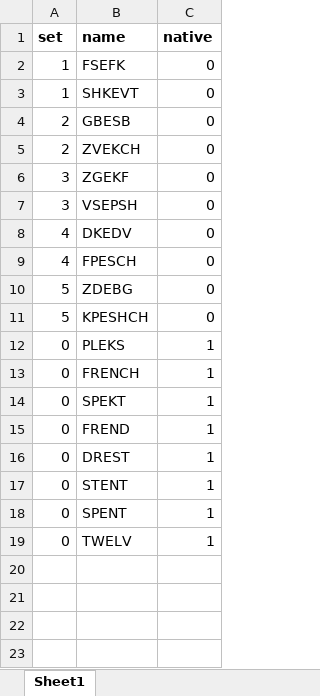
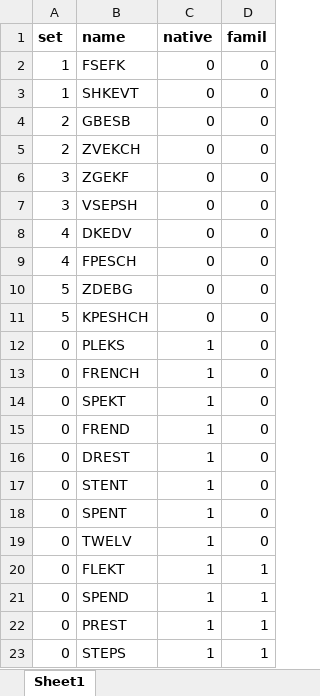
Before and after one commit to GuentherLab/seq_pert, an Excel workbook: stim_list_master.xlsx, sheet Sheet1, drawn as a sheet; values as stored, in another font and other column widths than the file's, no borders; the diff names each change by its address in the sheet, - before the commit and + after, or states it on an @@ line.

Commit message:
added Familiarization phase
run with e.g. runExp_seq_pert('andrew001',999,'famil')

```diff
--- a/stim_list_master.xlsx (sheet Sheet1)
+++ b/stim_list_master.xlsx (sheet Sheet1)
+column D (famil), rows 2-19: all 0
+row 20: 0 | FLEKT | 1 | 1
+row 21: 0 | SPEND | 1 | 1
+row 22: 0 | PREST | 1 | 1
+row 23: 0 | STEPS | 1 | 1
```
Also changed, not shown: 2 other files.
